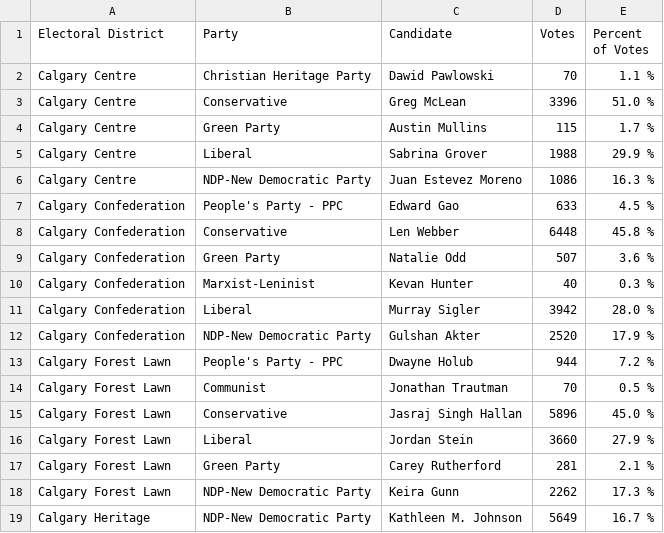
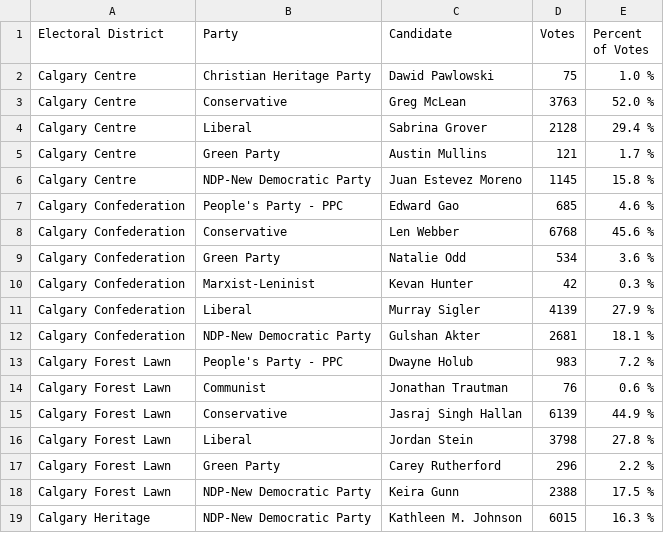
Before and after one commit to aryntoombs/Calgary-Election, a CSV file: results.csv, drawn as a sheet; only a part is shown; the diff covers the shown part only.

Commit message:
update election results

```diff
--- a/results.csv
+++ b/results.csv
@@ -1,19 +1,19 @@
 "Electoral District","Party","Candidate","Votes","Percent of Votes"
-"Calgary Centre","Christian Heritage Party","Dawid Pawlowski",70,"1.1 %"
-"Calgary Centre","Conservative","Greg McLean",3396,"51.0 %"
-"Calgary Centre","Green Party","Austin Mullins",115,"1.7 %"
-"Calgary Centre","Liberal","Sabrina Grover",1988,"29.9 %"
-"Calgary Centre","NDP-New Democratic Party","Juan Estevez Moreno",1086,"16.3 %"
-"Calgary Confederation","People's Party - PPC","Edward Gao",633,"4.5 %"
-"Calgary Confederation","Conservative","Len Webber",6448,"45.8 %"
-"Calgary Confederation","Green Party","Natalie Odd",507,"3.6 %"
-"Calgary Confederation","Marxist-Leninist","Kevan Hunter",40,"0.3 %"
-"Calgary Confederation","Liberal","Murray Sigler",3942,"28.0 %"
-"Calgary Confederation","NDP-New Democratic Party","Gulshan Akter",2520,"17.9 %"
-"Calgary Forest Lawn","People's Party - PPC","Dwayne Holub",944,"7.2 %"
-"Calgary Forest Lawn","Communist","Jonathan Trautman",70,"0.5 %"
-"Calgary Forest Lawn","Conservative","Jasraj Singh Hallan",5896,"45.0 %"
-"Calgary Forest Lawn","Liberal","Jordan Stein",3660,"27.9 %"
-"Calgary Forest Lawn","Green Party","Carey Rutherford",281,"2.1 %"
-"Calgary Forest Lawn","NDP-New Democratic Party","Keira Gunn",2262,"17.3 %"
-"Calgary Heritage","NDP-New Democratic Party","Kathleen M. Johnson",5649,"16.7 %"
+"Calgary Centre","Christian Heritage Party","Dawid Pawlowski",75,"1.0 %"
+"Calgary Centre","Conservative","Greg McLean",3763,"52.0 %"
+"Calgary Centre","Liberal","Sabrina Grover",2128,"29.4 %"
+"Calgary Centre","Green Party","Austin Mullins",121,"1.7 %"
+"Calgary Centre","NDP-New Democratic Party","Juan Estevez Moreno",1145,"15.8 %"
+"Calgary Confederation","People's Party - PPC","Edward Gao",685,"4.6 %"
+"Calgary Confederation","Conservative","Len Webber",6768,"45.6 %"
+"Calgary Confederation","Green Party","Natalie Odd",534,"3.6 %"
+"Calgary Confederation","Marxist-Leninist","Kevan Hunter",42,"0.3 %"
+"Calgary Confederation","Liberal","Murray Sigler",4139,"27.9 %"
+"Calgary Confederation","NDP-New Democratic Party","Gulshan Akter",2681,"18.1 %"
+"Calgary Forest Lawn","People's Party - PPC","Dwayne Holub",983,"7.2 %"
+"Calgary Forest Lawn","Communist","Jonathan Trautman",76,"0.6 %"
+"Calgary Forest Lawn","Conservative","Jasraj Singh Hallan",6139,"44.9 %"
+"Calgary Forest Lawn","Liberal","Jordan Stein",3798,"27.8 %"
+"Calgary Forest Lawn","Green Party","Carey Rutherford",296,"2.2 %"
+"Calgary Forest Lawn","NDP-New Democratic Party","Keira Gunn",2388,"17.5 %"
+"Calgary Heritage","NDP-New Democratic Party","Kathleen M. Johnson",6015,"16.3 %"
```
Also changed, not shown: 3 added rows, 3 removed rows and 51 edited cells elsewhere in this file.
